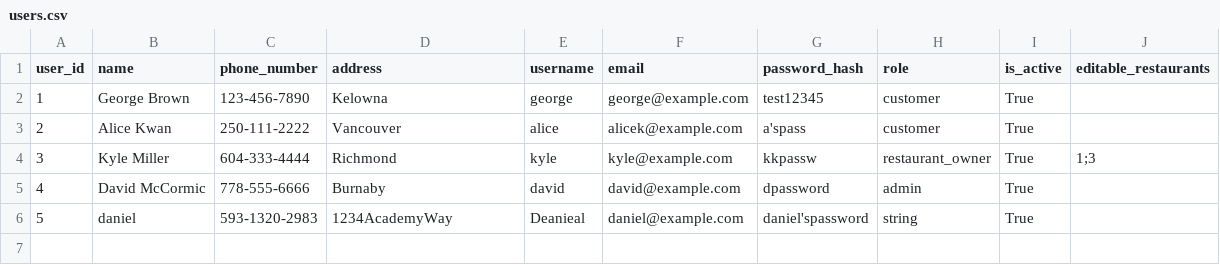
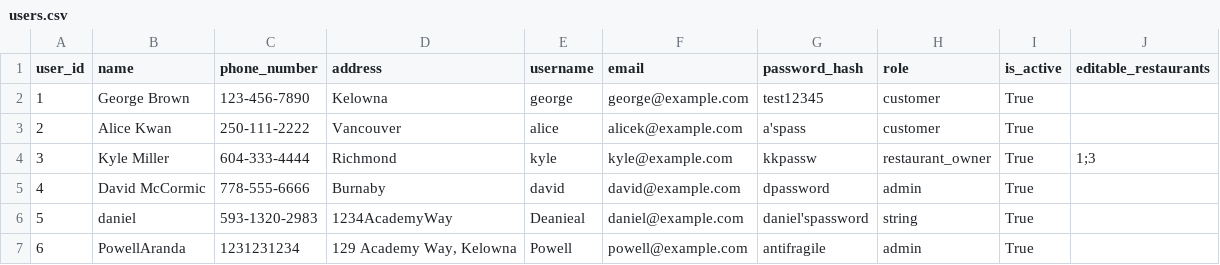
Before and after one commit to Moop3334/cosc-310-project, a CSV file: project/backend/app/data/users.csv, drawn as a sheet; the diff names each change by its address in the sheet, - before the commit and + after, or states it on an @@ line.

Commit message:
Update users.csv

```diff
--- a/project/backend/app/data/users.csv
+++ b/project/backend/app/data/users.csv
+row 7: 6 | PowellAranda | 1231231234 | 129 Academy Way, Kelowna | Powell | powell@example.com | antifragile | admin | True
```
